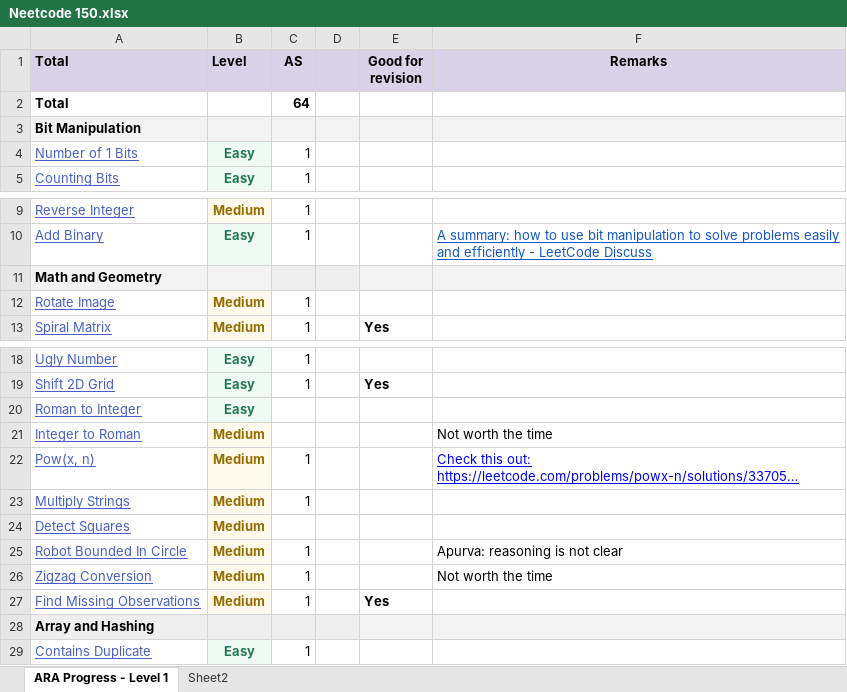
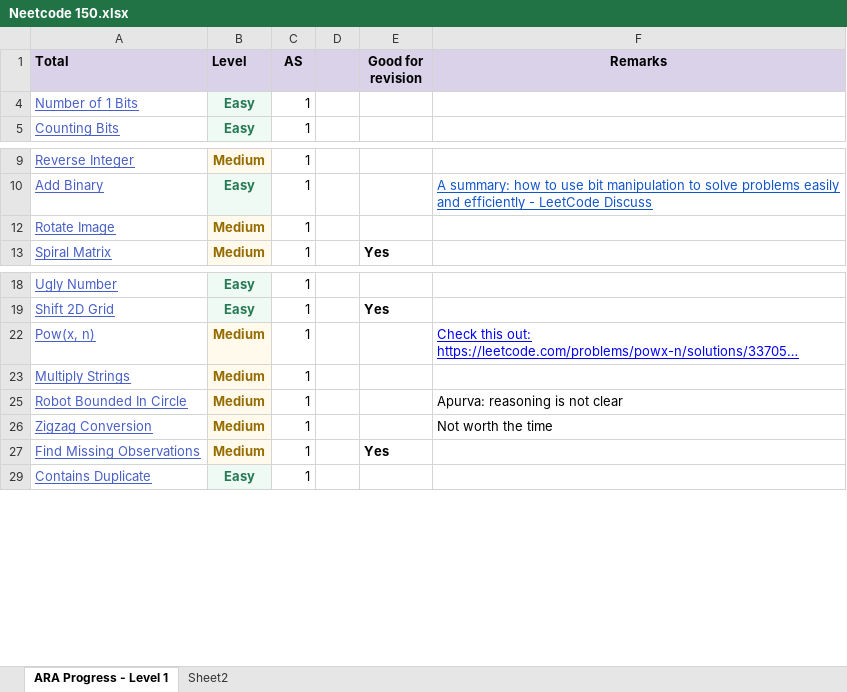
Before and after one commit to sinhaapurva25/python, an Excel workbook: LeetCode/Neetcode 150.xlsx, sheet ARA Progress - Level 1, drawn as a sheet; only a part is shown, gaps mark what is left out; long unchanged cells end in …; values as stored, in another font and other column widths than the file's, no borders; charts and pictures not drawn; the diff covers the shown part only; the diff names each change by its address in the sheet, - before the commit and + after, or states it on an @@ line.

```diff
--- a/LeetCode/Neetcode 150.xlsx (sheet ARA Progress - Level 1)
+++ b/LeetCode/Neetcode 150.xlsx (sheet ARA Progress - Level 1)
-row 2: Total |  | 64
@@ row 3 hidden: Bit Manipulation @@
@@ row 11 hidden: Math and Geometry @@
@@ row 20 hidden: Roman to Integer | Easy @@
@@ row 21 hidden: Integer to Roman | Medium |  |  |  | Not worth the time @@
@@ row 24 hidden: Detect Squares | Medium @@
@@ row 28 hidden: Array and Hashing @@
```
Also changed, not shown: 70 hidden or unhidden rows and 1 edited cell elsewhere in this sheet, hidden cells, charts or pictures, 1 other file.
